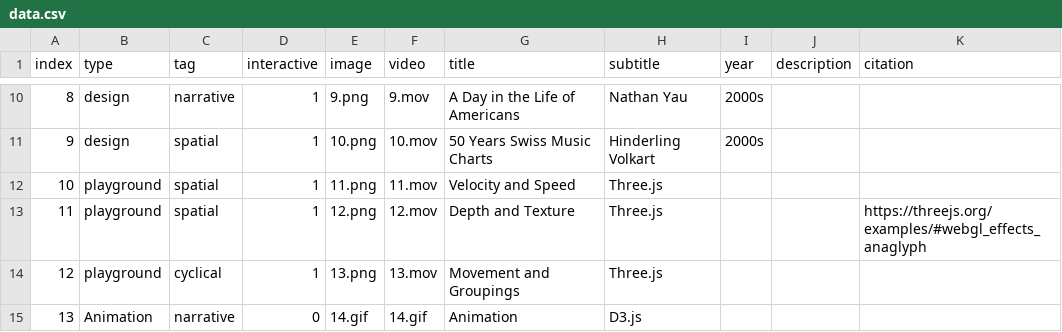
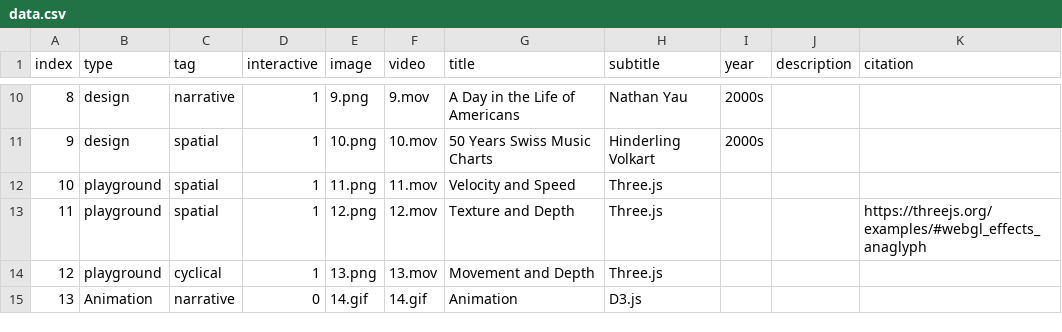
Before and after one commit to 3milychu/temporality, a CSV file: data/data.csv, drawn as a sheet; only a part is shown, gaps mark what is left out; the diff names each change by its address in the sheet, - before the commit and + after, or states it on an @@ line.

```diff
--- a/data/data.csv
+++ b/data/data.csv
-G13 (title): Depth and Texture
+G13 (title): Texture and Depth
-G14 (title): Movement and Groupings
+G14 (title): Movement and Depth
```
Also changed, not shown: 2 other files.
